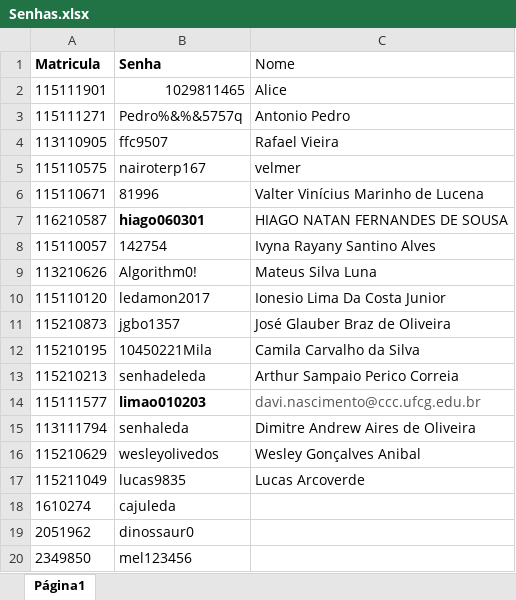
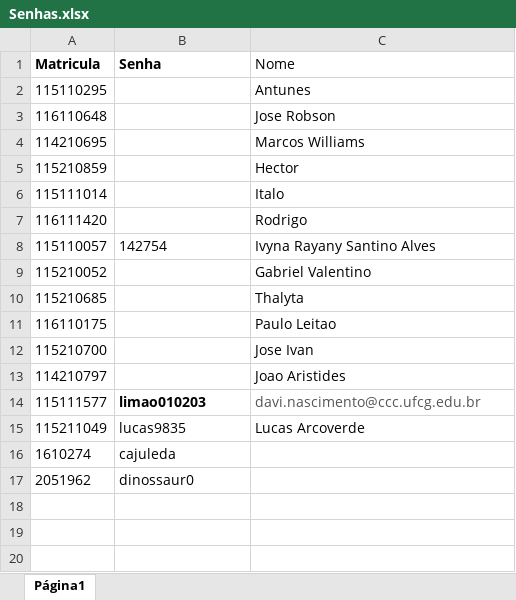
Before and after one commit to adalbertocajueiro/leda-tools, an Excel workbook: leda-submission-server/conf/Senhas.xlsx, sheet Página1, drawn as a sheet; values as stored, in another font and other column widths than the file's, no borders; charts and pictures not drawn; removed rows and columns are numbered as before the commit, all else as after; the diff names each change by its address in the sheet, - before the commit and + after, or states it on an @@ line.

```diff
--- a/leda-submission-server/conf/Senhas.xlsx (sheet Página1)
+++ b/leda-submission-server/conf/Senhas.xlsx (sheet Página1)
-row 2: 115111901 | 1029811465 | Alice
-row 3: 115111271 | Pedro%&%&5757q | Antonio Pedro
-row 4: 113110905 | ffc9507 | Rafael Vieira
-row 5: 115110575 | nairoterp167 | velmer
-row 6: 115110671 | 81996 | Valter Vinícius Marinho de Lucena
-row 7: 116210587 | hiago060301 | HIAGO NATAN FERNANDES DE SOUSA
+row 2: 115110295 |  | Antunes
+row 3: 116110648 |  | Jose Robson
+row 4: 114210695 |  | Marcos Williams
+row 5: 115210859 |  | Hector
+row 6: 115111014 |  | Italo
+row 7: 116111420 |  | Rodrigo
-row 9: 113210626 | Algorithm0! | Mateus Silva Luna
-row 10: 115110120 | ledamon2017 | Ionesio Lima Da Costa Junior
-row 11: 115210873 | jgbo1357 | José Glauber Braz de Oliveira
-row 12: 115210195 | 10450221Mila | Camila Carvalho da Silva
-row 13: 115210213 | senhadeleda | Arthur Sampaio Perico Correia
+row 9: 115210052 |  | Gabriel Valentino
+row 10: 115210685 |  | Thalyta
+row 11: 116110175 |  | Paulo Leitao
+row 12: 115210700 |  | Jose Ivan
+row 13: 114210797 |  | Joao Aristides
-row 15: 113111794 | senhaleda | Dimitre Andrew Aires de Oliveira
-row 16: 115210629 | wesleyolivedos | Wesley Gonçalves Anibal
-row 20: 2349850 | mel123456
```
Also changed, not shown: charts or pictures, 5 other files.
